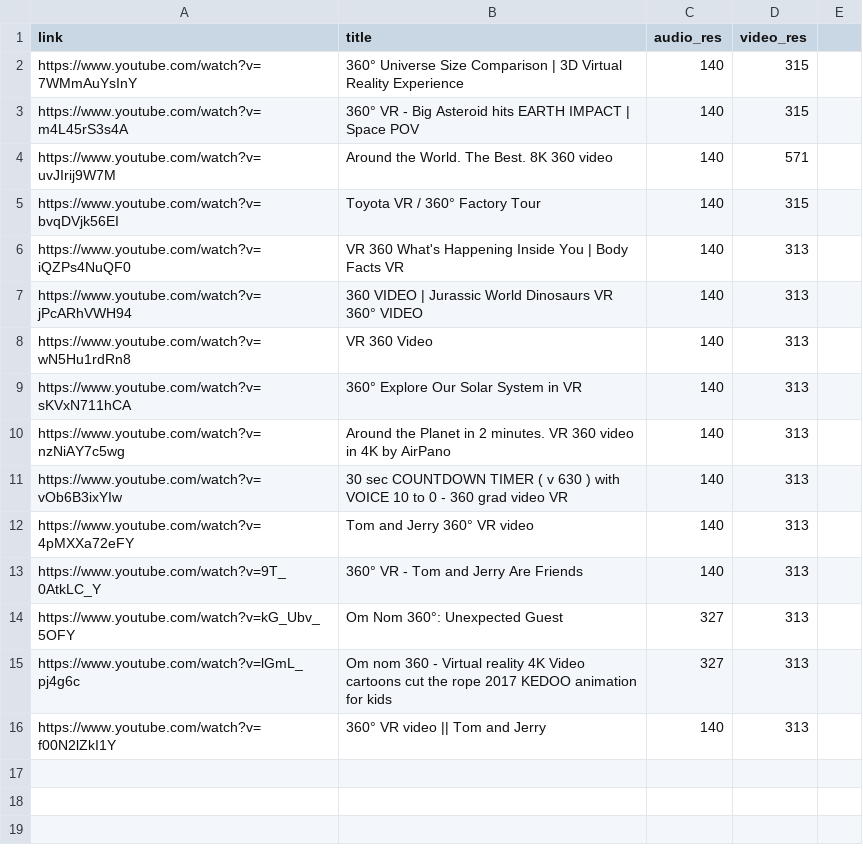
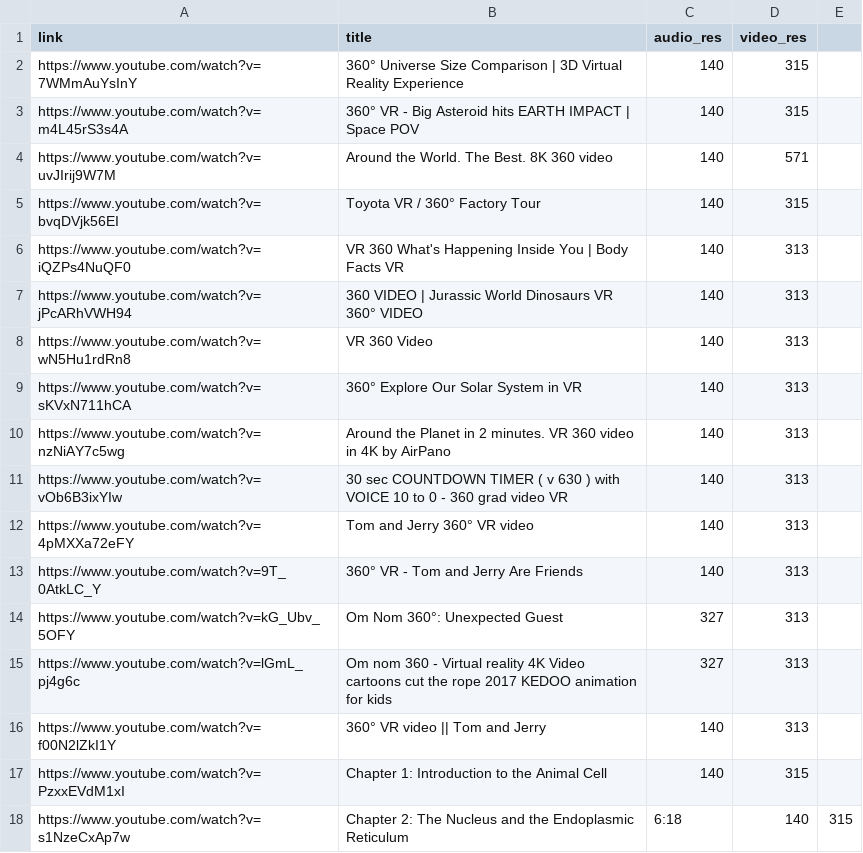
Before and after one commit to dhiransh/simple-playlist-downloader, a CSV file: downloaded_videos.csv, drawn as a sheet; the diff names each change by its address in the sheet, - before the commit and + after, or states it on an @@ line.

```diff
--- a/downloaded_videos.csv
+++ b/downloaded_videos.csv
+row 17: https://www.youtube.com/watch?v=PzxxEVdM1xI | Chapter 1: Introduction to the Animal Cell | 140 | 315
+row 18: https://www.youtube.com/watch?v=s1NzeCxAp7w | Chapter 2: The Nucleus and the Endoplasmic Reticulum | 6:18 | 140 | 315
```
Also changed, not shown: 4 other files.
